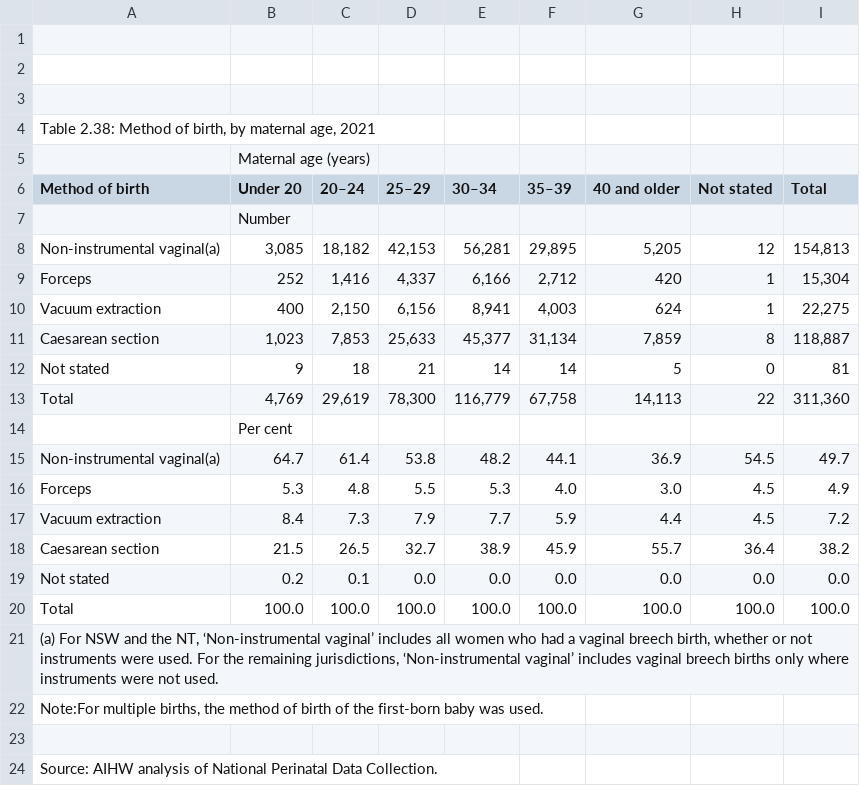
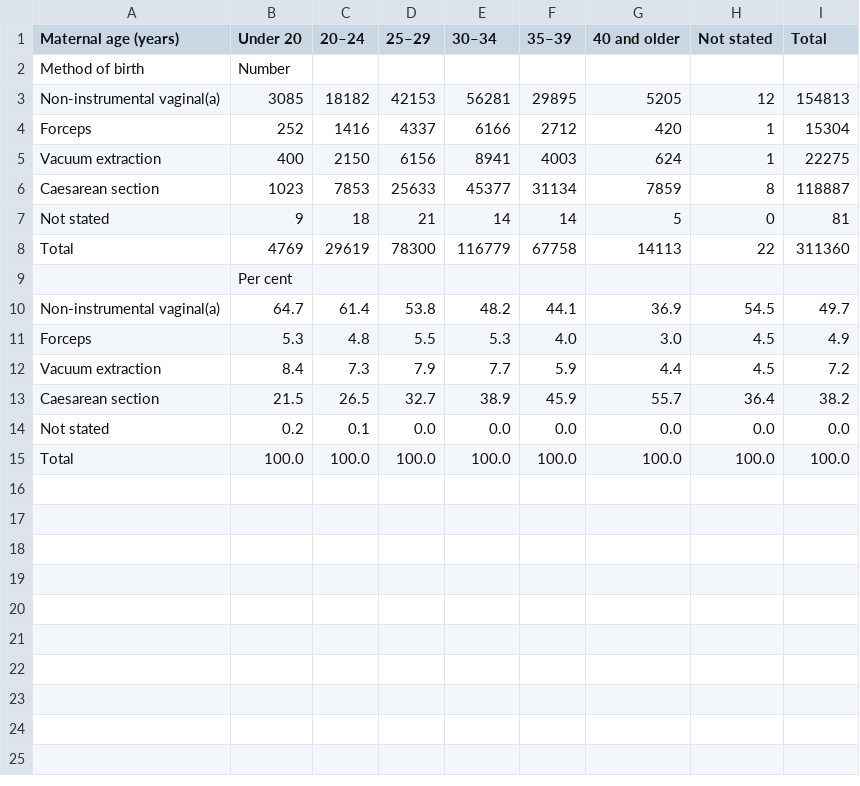
Before and after one commit to arvinloh/FIT3179_A2, a CSV file: data/method_of_birth.csv, drawn as a sheet; removed rows and columns are numbered as before the commit, all else as after; the diff names each change by its address in the sheet, - before the commit and + after, or states it on an @@ line.

Commit message:
Update method of birth csv file

```diff
--- a/data/method_of_birth.csv
+++ b/data/method_of_birth.csv
-row 1: (empty)
-row 2: (empty)
-row 3: (empty)
-row 4: Table 2.38: Method of birth, by maternal age, 2021
-row 5:  | Maternal age (years)
-A1: Method of birth
+A1: Maternal age (years)
-A2 (Maternal age (years)): (empty)
+A2 (Maternal age (years)): Method of birth
-row 8: Non-instrumental vaginal(a) | 3,085 | 18,182 | 42,153 | 56,281 | 29,895 | 5,205 | 12 | 154,813
+row 3: Non-instrumental vaginal(a) | 3085 | 18182 | 42153 | 56281 | 29895 | 5205 | 12 | 154813
-C4 (20–24): 1,416
+C4 (20–24): 1416
-D4 (25–29): 4,337
+D4 (25–29): 4337
-E4 (30–34): 6,166
+E4 (30–34): 6166
-F4 (35–39): 2,712
+F4 (35–39): 2712
-I4 (Total): 15,304
+I4 (Total): 15304
-C5 (20–24): 2,150
+C5 (20–24): 2150
-D5 (25–29): 6,156
+D5 (25–29): 6156
-E5 (30–34): 8,941
+E5 (30–34): 8941
-F5 (35–39): 4,003
+F5 (35–39): 4003
-I5 (Total): 22,275
+I5 (Total): 22275
-row 11: Caesarean section | 1,023 | 7,853 | 25,633 | 45,377 | 31,134 | 7,859 | 8 | 118,887
+row 6: Caesarean section | 1023 | 7853 | 25633 | 45377 | 31134 | 7859 | 8 | 118887
-row 13: Total | 4,769 | 29,619 | 78,300 | 116,779 | 67,758 | 14,113 | 22 | 311,360
+row 8: Total | 4769 | 29619 | 78300 | 116779 | 67758 | 14113 | 22 | 311360
-row 21: (a) For NSW and the NT, ‘Non-instrumental vaginal’ includes all women who had a vaginal breech birth, whether or not instruments were used. For the remaining jurisdictions, ‘Non-instrumental vaginal’ includes vaginal breech births only where instruments were not used.
-row 22: Note:For multiple births, the method of birth of the first-born baby was used.
-row 23: (empty)
-row 24: Source: AIHW analysis of National Perinatal Data Collection.
```
